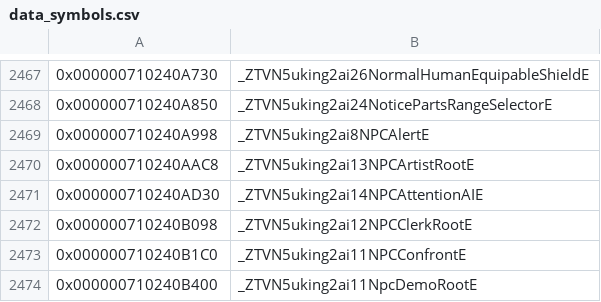
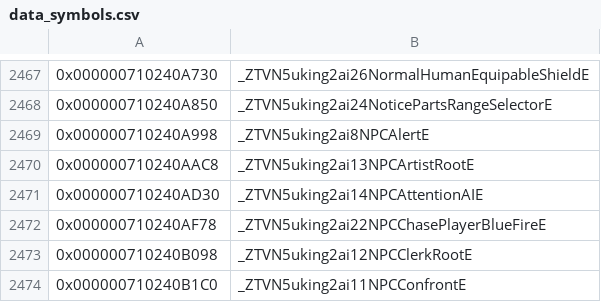
Before and after one commit to snrubrm/botw, a CSV file: data/data_symbols.csv, drawn as a sheet; only a part is shown, gaps mark what is left out; the shorter side is filled out with more unchanged rows; the diff names each change by its address in the sheet, - before the commit and + after, or states it on an @@ line.

Commit message:
Decompile NPCChasePlayerBlueFire
Layout: Unk_7100d3bce4 _58 (lost timer). Matched ctor, factory, enter_.
Non-matching: sub_71004C34AC, sub_71004C35CC, sub_71004C370C (translation copy shape).

```diff
--- a/data/data_symbols.csv
+++ b/data/data_symbols.csv
+row 2472: 0x000000710240AF78 | _ZTVN5uking2ai22NPCChasePlayerBlueFireE
```
Also changed, not shown: 3 other files.
